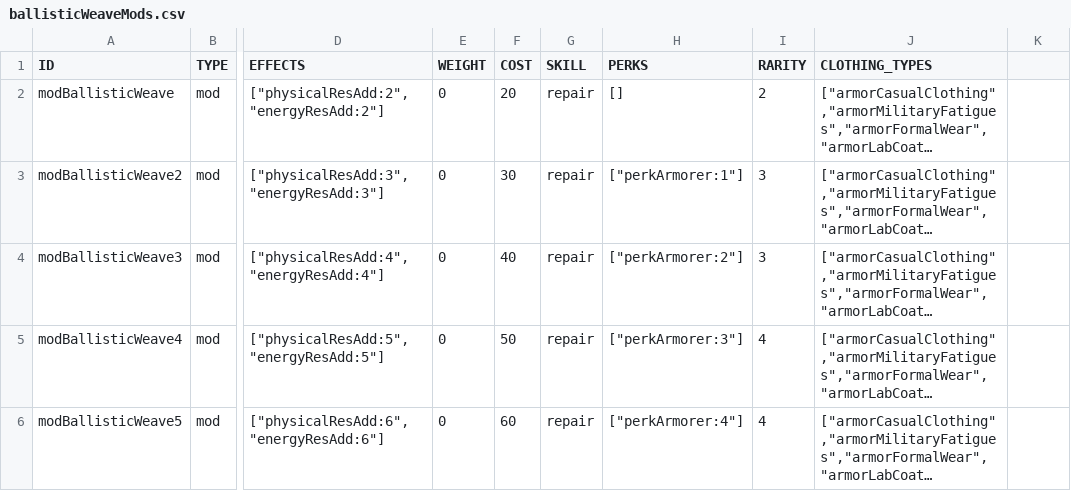
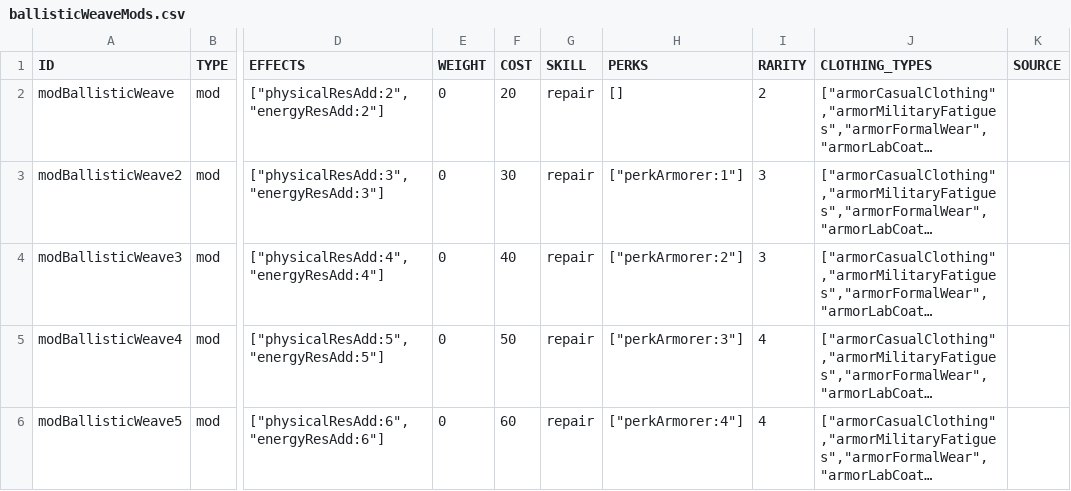
Before and after one commit to vittoema96/vittoema96.github.io, a CSV file: data/sources/mods/ballisticWeaveMods.csv, drawn as a sheet; only a part is shown, gaps mark what is left out; long unchanged cells end in …; the diff names each change by its address in the sheet, - before the commit and + after, or states it on an @@ line.

```diff
--- a/data/sources/mods/ballisticWeaveMods.csv
+++ b/data/sources/mods/ballisticWeaveMods.csv
-K1: (empty)
+K1: SOURCE
```
Also changed, not shown: data/sources/mods/energyWeaponMods.csv, data/sources/other/ammo.csv, 22 other files.
